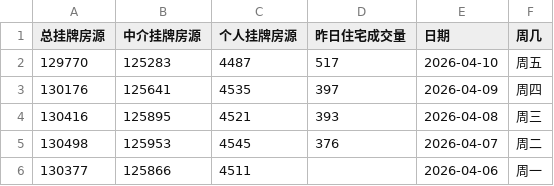
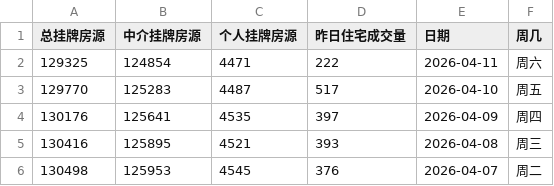
Before and after one commit to Channe/njhouse, a CSV file: house_scripts/njhouse_stock_daily/njhouse_stock_daily.csv, drawn as a sheet; only a part is shown; the shorter side is filled out with more unchanged rows.

```diff
--- a/house_scripts/njhouse_stock_daily/njhouse_stock_daily.csv
+++ b/house_scripts/njhouse_stock_daily/njhouse_stock_daily.csv
@@ -1,2 +1,3 @@
 总挂牌房源,中介挂牌房源,个人挂牌房源,昨日住宅成交量,日期,周几
+129325,124854,4471,222,2026-04-11,周六
 129770,125283,4487,517,2026-04-10,周五
```
Also changed, not shown: 3 other files.
